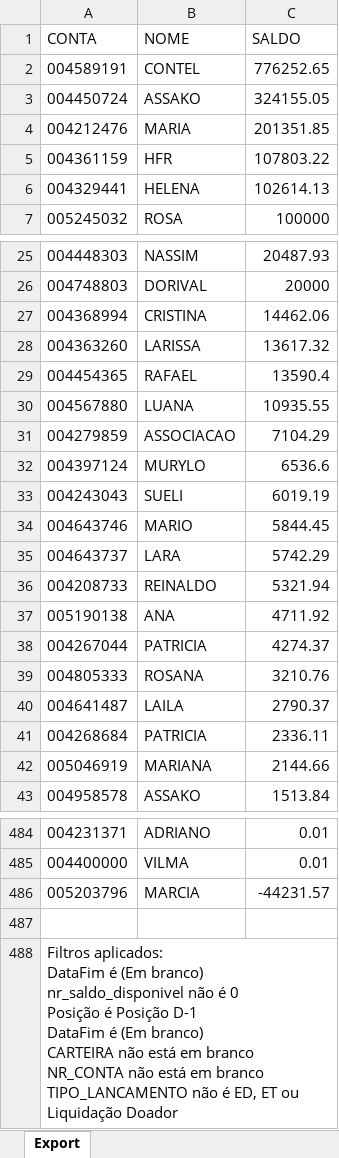
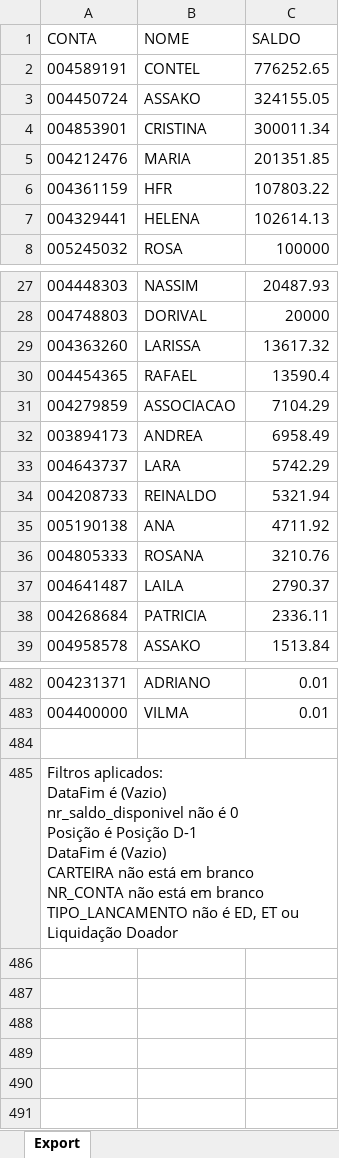
Before and after one commit to lauroteles/app_mesa_de_opera-es_corrigido, an Excel workbook: Saldo.xlsx, sheet Export, drawn as a sheet; only a part is shown, gaps mark what is left out; values as stored, in another font and other column widths than the file's, no borders; removed rows and columns are numbered as before the commit, all else as after; ↵ is a line break in a cell; the diff covers the shown part only; the diff names each change by its address in the sheet, - before the commit and + after, or states it on an @@ line.

Commit message:
Add files via upload

```diff
--- a/Saldo.xlsx (sheet Export)
+++ b/Saldo.xlsx (sheet Export)
+row 4: 004853901 | CRISTINA | 300011.34
-row 27: 004368994 | CRISTINA | 14462.06
-row 30: 004567880 | LUANA | 10935.55
-row 32: 004397124 | MURYLO | 6536.6
-row 33: 004243043 | SUELI | 6019.19
-row 34: 004643746 | MARIO | 5844.45
+row 32: 003894173 | ANDREA | 6958.49
-row 38: 004267044 | PATRICIA | 4274.37
-row 42: 005046919 | MARIANA | 2144.66
-row 486: 005203796 | MARCIA | -44231.57
-A485 (CONTA): …DataFim é (Em branco) ↵ nr_saldo_disponivel não é 0 ↵ Posição é Posição D-1 ↵ DataFim é (Em branco) ↵ CARTEIRA não…
+A485 (CONTA): …DataFim é (Vazio) ↵ nr_saldo_disponivel não é 0 ↵ Posição é Posição D-1 ↵ DataFim é (Vazio) ↵ CARTEIRA não…
```
Also changed, not shown: 5 added rows and 2 removed rows elsewhere in this sheet.
